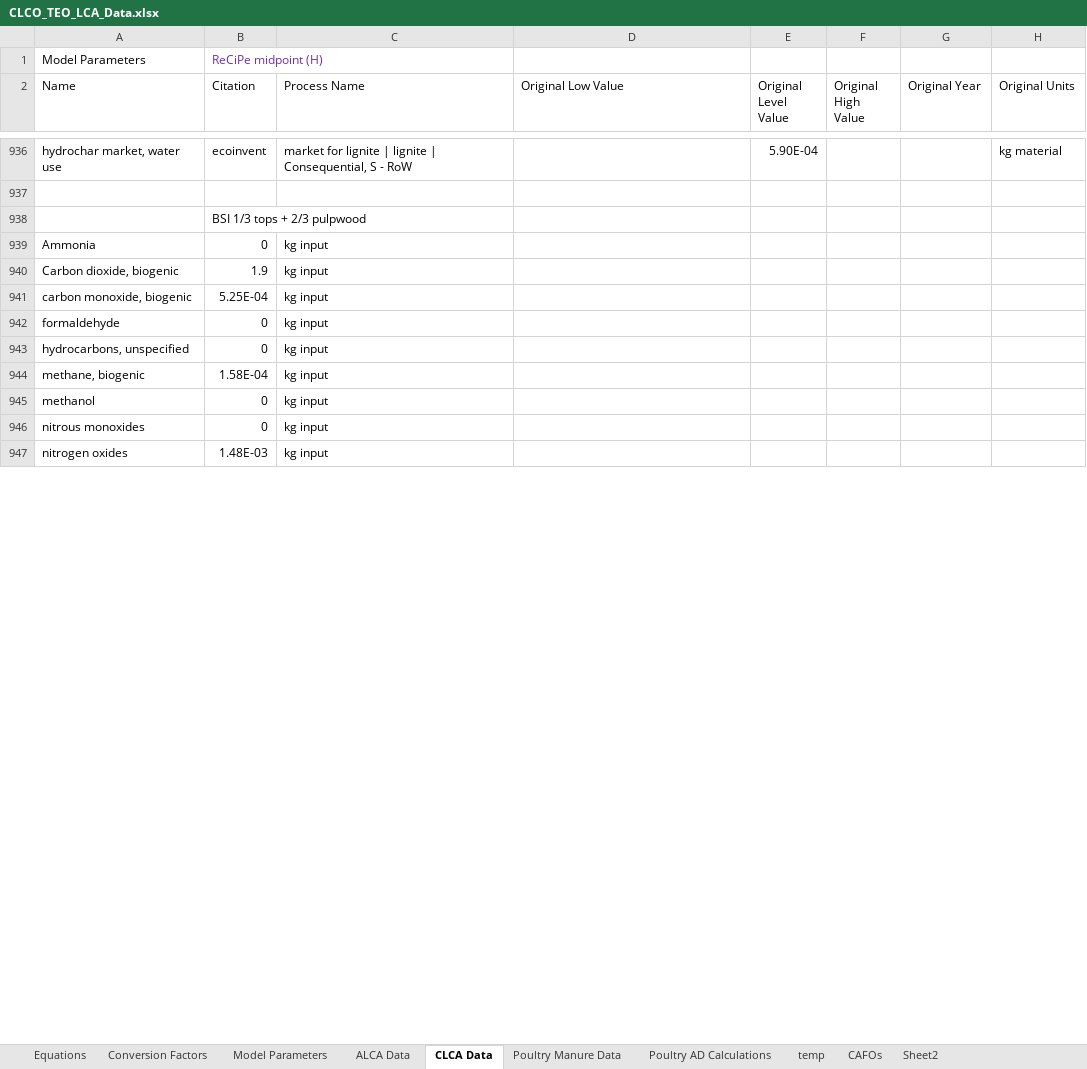
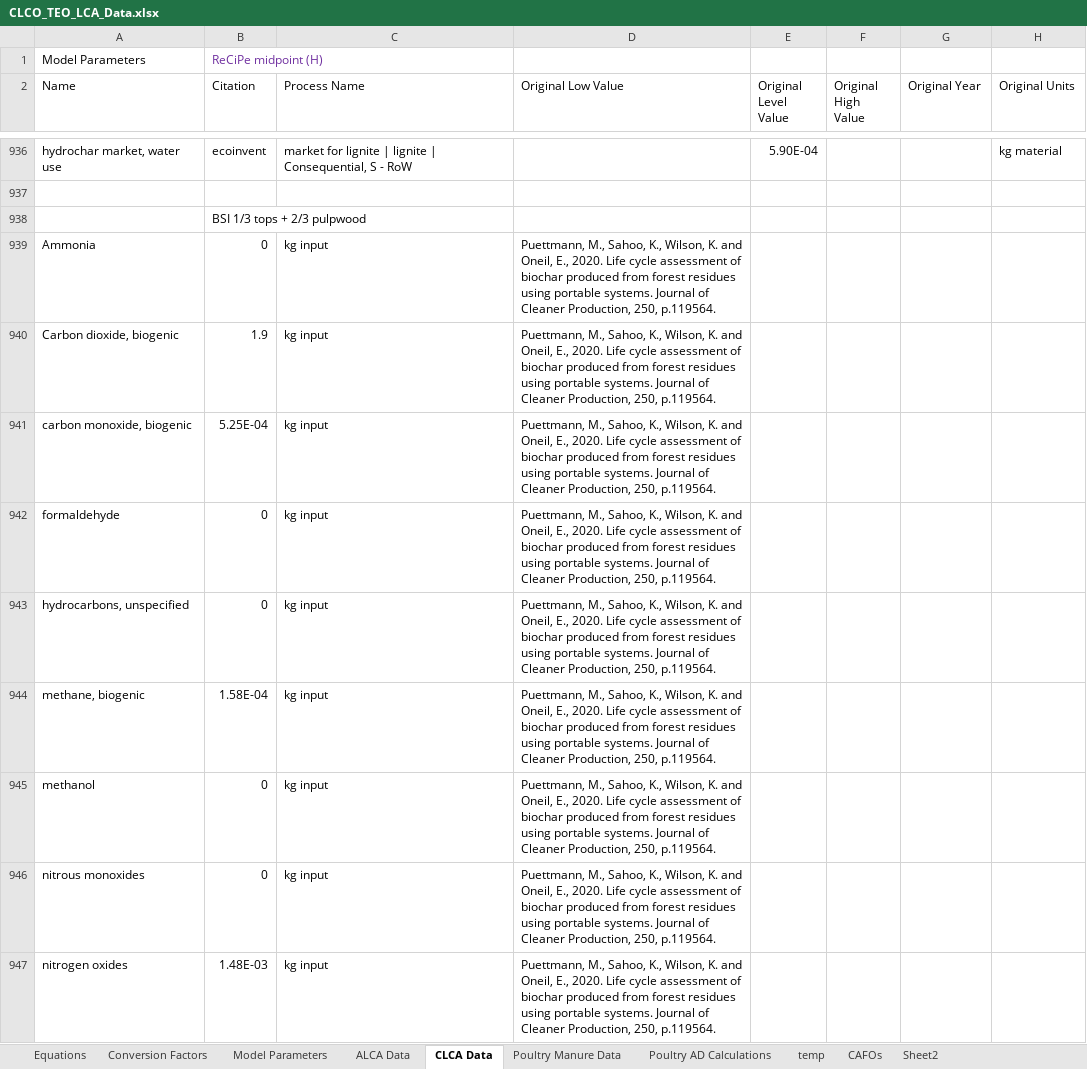
Before and after one commit to PEESEgroup/poultry-CLCO, an Excel workbook: data/data analysis/CLCO_TEO_LCA_Data.xlsx, sheet CLCA Data, drawn as a sheet; only a part is shown, gaps mark what is left out; values as stored, in another font and other column widths than the file's, no borders; the diff covers the shown part only; the diff names each change by its address in the sheet, - before the commit and + after, or states it on an @@ line.

Commit message:
updated CLCA data

```diff
--- a/data/data analysis/CLCO_TEO_LCA_Data.xlsx (sheet CLCA Data)
+++ b/data/data analysis/CLCO_TEO_LCA_Data.xlsx (sheet CLCA Data)
-D939:D947 (Original Low Value): (empty)
+D939:D947 (Original Low Value): Puettmann, M., Sahoo, K., Wilson, K. and Oneil, E., 2020. Life cycle assessment of biochar produced from forest residues using portable systems. Journal of Cleaner Production, 250, p.119564.
```
Also changed, not shown: 9 edited cells elsewhere in this sheet, 19 other files.
